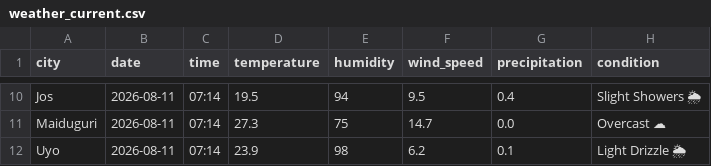
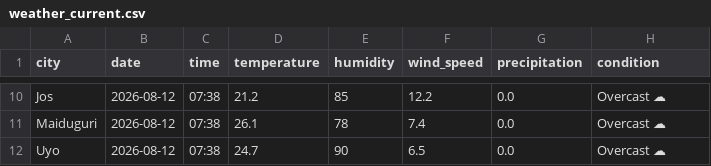
Before and after one commit to EddyEtesin/nigerian-weather-dashboard, a CSV file: weather_current.csv, drawn as a sheet; only a part is shown, gaps mark what is left out; the diff covers the shown part only; the diff names each change by its address in the sheet, - before the commit and + after, or states it on an @@ line.

```diff
--- a/weather_current.csv
+++ b/weather_current.csv
-B10:B12 (date): 2026-08-11
+B10:B12 (date): 2026-08-12
-C10:C12 (time): 07:14
+C10:C12 (time): 07:38
-D10 (temperature): 19.5
+D10 (temperature): 21.2
-E10 (humidity): 94
+E10 (humidity): 85
-F10 (wind_speed): 9.5
+F10 (wind_speed): 12.2
-G10 (precipitation): 0.4
+G10 (precipitation): 0.0
-H10 (condition): Slight Showers 🌦
+H10 (condition): Overcast ☁
-D11 (temperature): 27.3
+D11 (temperature): 26.1
-E11 (humidity): 75
+E11 (humidity): 78
-F11 (wind_speed): 14.7
+F11 (wind_speed): 7.4
-D12 (temperature): 23.9
+D12 (temperature): 24.7
-E12 (humidity): 98
+E12 (humidity): 90
-F12 (wind_speed): 6.2
+F12 (wind_speed): 6.5
-G12 (precipitation): 0.1
+G12 (precipitation): 0.0
-H12 (condition): Light Drizzle 🌦
+H12 (condition): Overcast ☁
```
Also changed, not shown: 43 edited cells elsewhere in this file, weather_forecast.csv.
